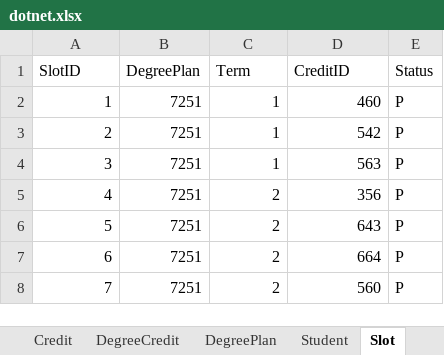
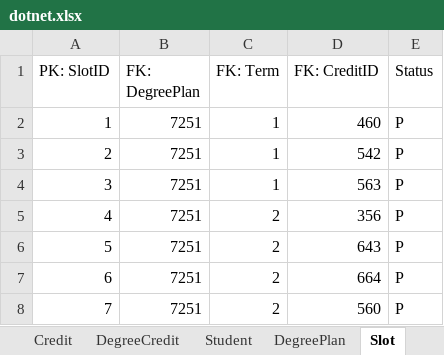
Before and after one commit to vennela-cheekoti/DegreePlan, an Excel workbook: dotnet.xlsx, sheet Slot, drawn as a sheet; only a part is shown; values as stored, in another font and other column widths than the file's, no borders; the diff names each change by its address in the sheet, - before the commit and + after, or states it on an @@ line.

```diff
--- a/dotnet.xlsx (sheet Slot)
+++ b/dotnet.xlsx (sheet Slot)
@@ sheet tab order changed: Credit | DegreeCredit | Student | DegreePlan | Slot @@
-A1: SlotID
+A1: PK: SlotID
-B1: DegreePlan
+B1: FK: DegreePlan
-C1: Term
+C1: FK: Term
-D1: CreditID
+D1: FK: CreditID
```
Also changed, not shown: sheet DegreeCredit, sheet DegreePlan, sheet StudentTerm, sheet Degree, sheet Student, sheet Credit.
